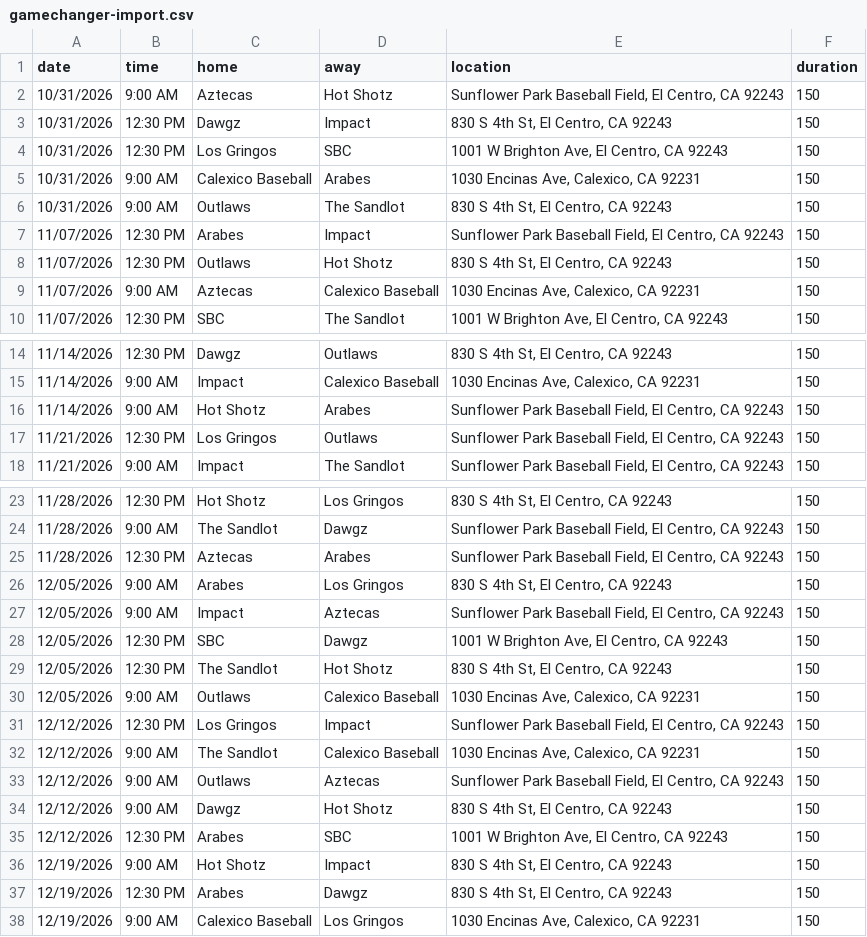
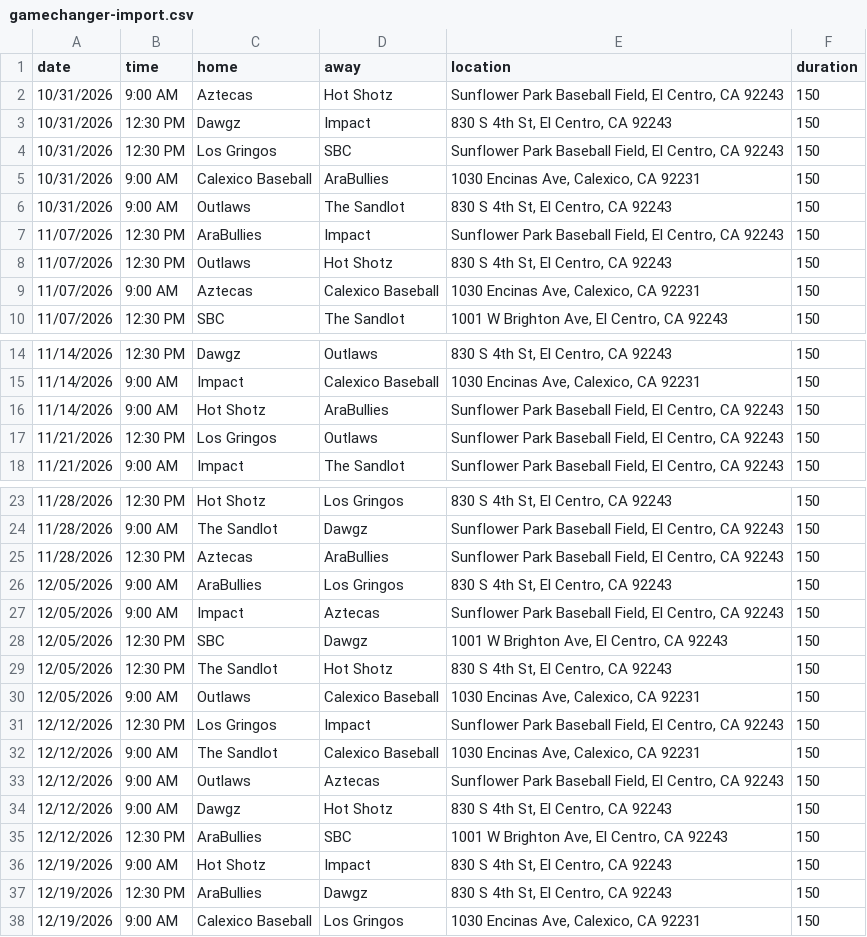
Before and after one commit to morenoadan22/ivabl, a CSV file: gamechanger-import.csv, drawn as a sheet; only a part is shown, gaps mark what is left out.

Commit message:
name change Arabes -> AraBullies

```diff
--- a/gamechanger-import.csv
+++ b/gamechanger-import.csv
@@ -3,6 +3,6 @@ date,time,home,away,location,duration
 10/31/2026,12:30 PM,Dawgz,Impact,"830 S 4th St, El Centro, CA 92243",150
-10/31/2026,12:30 PM,Los Gringos,SBC,"1001 W Brighton Ave, El Centro, CA 92243",150
-10/31/2026,9:00 AM,Calexico Baseball,Arabes,"1030 Encinas Ave, Calexico, CA 92231",150
+10/31/2026,12:30 PM,Los Gringos,SBC,"Sunflower Park Baseball Field, El Centro, CA 92243",150
+10/31/2026,9:00 AM,Calexico Baseball,AraBullies,"1030 Encinas Ave, Calexico, CA 92231",150
 10/31/2026,9:00 AM,Outlaws,The Sandlot,"830 S 4th St, El Centro, CA 92243",150
-11/07/2026,12:30 PM,Arabes,Impact,"Sunflower Park Baseball Field, El Centro, CA 92243",150
+11/07/2026,12:30 PM,AraBullies,Impact,"Sunflower Park Baseball Field, El Centro, CA 92243",150
 11/07/2026,12:30 PM,Outlaws,Hot Shotz,"830 S 4th St, El Centro, CA 92243",150
@@ -15,3 +15,3 @@ date,time,home,away,location,duration
 11/14/2026,9:00 AM,Impact,Calexico Baseball,"1030 Encinas Ave, Calexico, CA 92231",150
-11/14/2026,9:00 AM,Hot Shotz,Arabes,"Sunflower Park Baseball Field, El Centro, CA 92243",150
+11/14/2026,9:00 AM,Hot Shotz,AraBullies,"Sunflower Park Baseball Field, El Centro, CA 92243",150
 11/21/2026,12:30 PM,Los Gringos,Outlaws,"Sunflower Park Baseball Field, El Centro, CA 92243",150
@@ -24,4 +24,4 @@ date,time,home,away,location,duration
 11/28/2026,9:00 AM,The Sandlot,Dawgz,"Sunflower Park Baseball Field, El Centro, CA 92243",150
-11/28/2026,12:30 PM,Aztecas,Arabes,"Sunflower Park Baseball Field, El Centro, CA 92243",150
-12/05/2026,9:00 AM,Arabes,Los Gringos,"830 S 4th St, El Centro, CA 92243",150
+11/28/2026,12:30 PM,Aztecas,AraBullies,"Sunflower Park Baseball Field, El Centro, CA 92243",150
+12/05/2026,9:00 AM,AraBullies,Los Gringos,"830 S 4th St, El Centro, CA 92243",150
 12/05/2026,9:00 AM,Impact,Aztecas,"Sunflower Park Baseball Field, El Centro, CA 92243",150
@@ -34,5 +34,5 @@ date,time,home,away,location,duration
 12/12/2026,9:00 AM,Dawgz,Hot Shotz,"830 S 4th St, El Centro, CA 92243",150
-12/12/2026,12:30 PM,Arabes,SBC,"1001 W Brighton Ave, El Centro, CA 92243",150
+12/12/2026,12:30 PM,AraBullies,SBC,"1001 W Brighton Ave, El Centro, CA 92243",150
 12/19/2026,9:00 AM,Hot Shotz,Impact,"830 S 4th St, El Centro, CA 92243",150
-12/19/2026,12:30 PM,Arabes,Dawgz,"830 S 4th St, El Centro, CA 92243",150
+12/19/2026,12:30 PM,AraBullies,Dawgz,"830 S 4th St, El Centro, CA 92243",150
 12/19/2026,9:00 AM,Calexico Baseball,Los Gringos,"1030 Encinas Ave, Calexico, CA 92231",150
```
Also changed, not shown: 5 other files.
